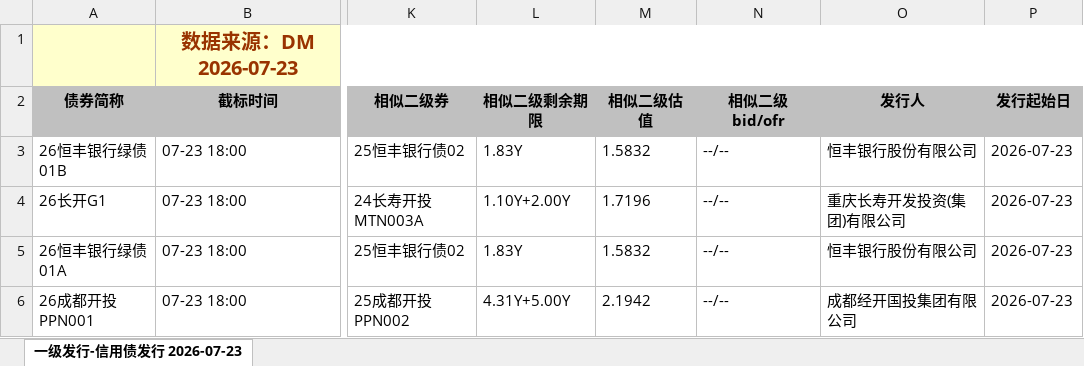
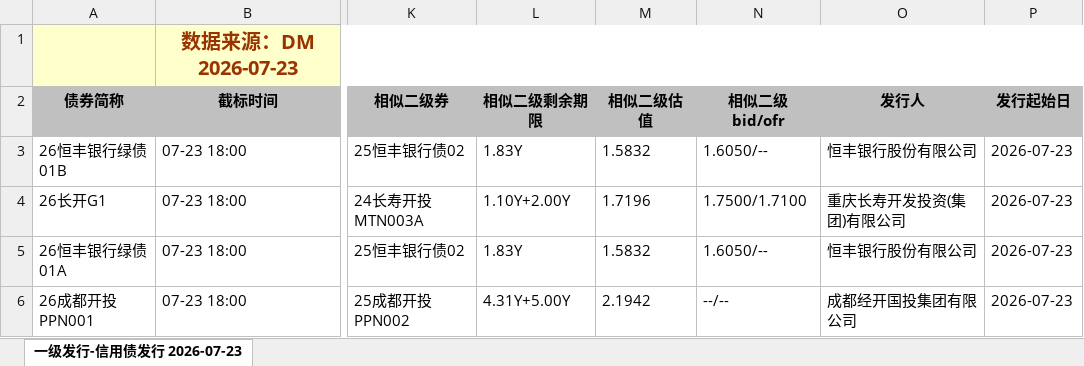
Before and after one commit to geomouse/innodealing-bond-export, an Excel workbook: data/credit_bond_2026-07-17.xlsx, sheet 一级发行-信用债发行 2026-07-23, drawn as a sheet; only a part is shown, gaps mark what is left out; values as stored, in another font and other column widths than the file's, no borders; charts and pictures not drawn; the diff names each change by its address in the sheet, - before the commit and + after, or states it on an @@ line.

```diff
--- a/data/credit_bond_2026-07-17.xlsx (sheet 一级发行-信用债发行 2026-07-23)
+++ b/data/credit_bond_2026-07-17.xlsx (sheet 一级发行-信用债发行 2026-07-23)
-N3 (相似二级bid/ofr): --/--
+N3 (相似二级bid/ofr): 1.6050/--
-N4 (相似二级bid/ofr): --/--
+N4 (相似二级bid/ofr): 1.7500/1.7100
-N5 (相似二级bid/ofr): --/--
+N5 (相似二级bid/ofr): 1.6050/--
```
Also changed, not shown: data/credit_bond_2026-07-20.xlsx, data/credit_bond_2026-07-21.xlsx, 4 other files.
